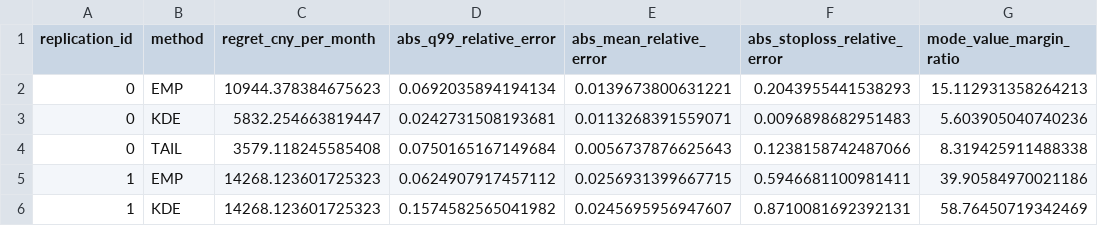
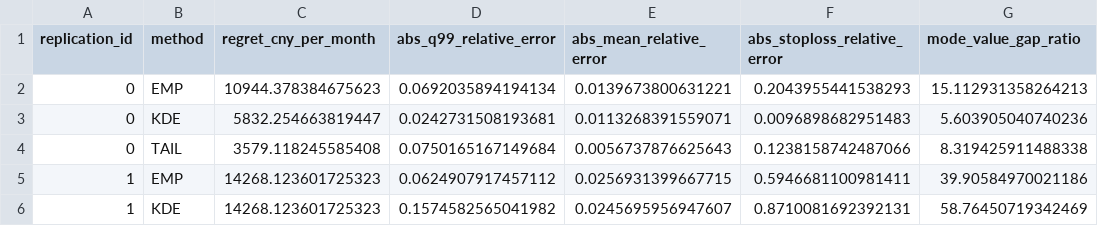
Before and after one commit to riddlehuang05/extreme-demand-tariff-analysis, a CSV file: data/diagnostic_units.csv, drawn as a sheet; only a part is shown.

Commit message:
Add 5,400-row AUC base table and ROC recomputation script; unify mode-value/gap terminology

```diff
--- a/data/diagnostic_units.csv
+++ b/data/diagnostic_units.csv
@@ -1,2 +1,2 @@
-replication_id,method,regret_cny_per_month,abs_q99_relative_error,abs_mean_relative_error,abs_stoploss_relative_error,mode_value_margin_ratio
+replication_id,method,regret_cny_per_month,abs_q99_relative_error,abs_mean_relative_error,abs_stoploss_relative_error,mode_value_gap_ratio
 0,EMP,10944.378384675623,0.0692035894194134,0.0139673800631221,0.2043955441538293,15.112931358264213
```
Also changed, not shown: 7 other files.
